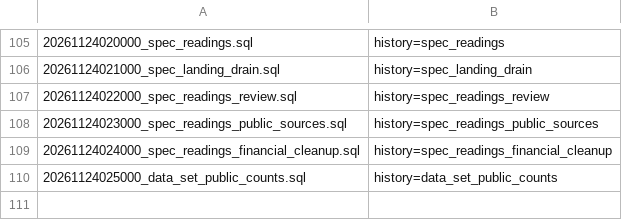
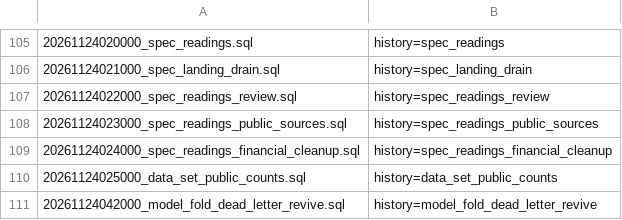
Before and after one commit to sss97133/nuke, a TSV file: supabase/recorded-applied-migrations.tsv, drawn as a sheet; only a part is shown, gaps mark what is left out; the diff names each change by its address in the sheet, - before the commit and + after, or states it on an @@ line.

Commit message:
fix(model-fold): revive dead letters on new input or changed logic

```diff
--- a/supabase/recorded-applied-migrations.tsv
+++ b/supabase/recorded-applied-migrations.tsv
+row 111: 20261124042000_model_fold_dead_letter_revive.sql | history=model_fold_dead_letter_revive
```
Also changed, not shown: 3 other files.
